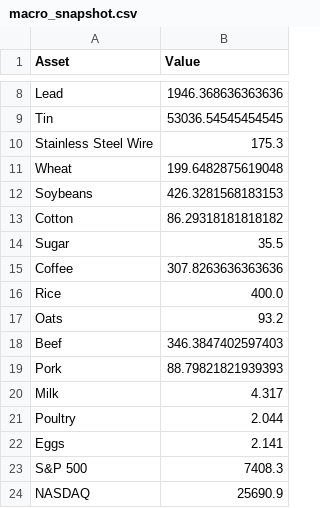
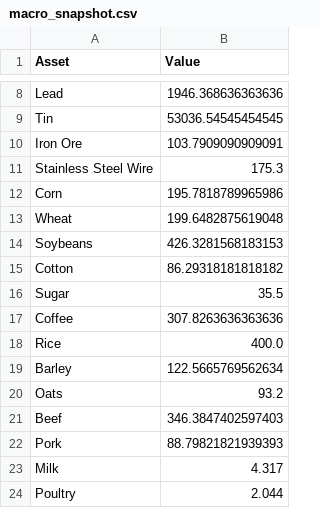
Before and after one commit to Rajatpatyal/Fred_Commodity_Yield, a CSV file: output/macro_snapshot.csv, drawn as a sheet; only a part is shown, gaps mark what is left out; the shorter side is filled out with more unchanged rows.

```diff
--- a/output/macro_snapshot.csv
+++ b/output/macro_snapshot.csv
@@ -9,3 +9,5 @@ Lead,1946.368636363636
 Tin,53036.54545454545
+Iron Ore,103.7909090909091
 Stainless Steel Wire,175.3
+Corn,195.7818789965986
 Wheat,199.6482875619048
@@ -16,2 +18,3 @@ Coffee,307.8263636363636
 Rice,400.0
+Barley,122.5665769562634
 Oats,93.2
```
Also changed, not shown: output/macro_opportunities.csv, output/macro_spreads.csv, 7 other files.
